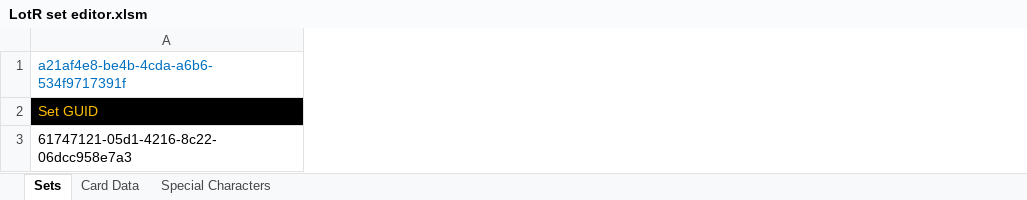
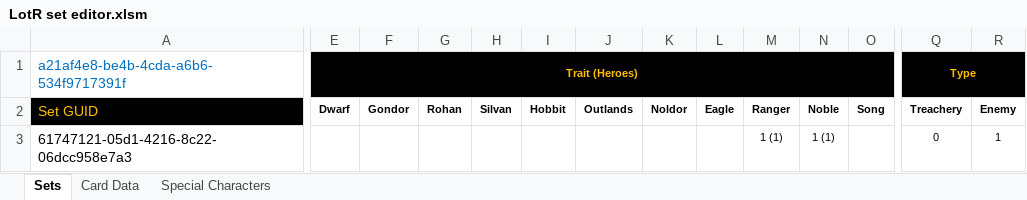
Before and after one commit to Blackmoor/Lord-of-the-Rings, an Excel workbook: LotR set editor.xlsm, sheet Sets, drawn as a sheet; only a part is shown, gaps mark what is left out; values as stored, in another font and other column widths than the file's, no borders; the diff covers the shown part only; the diff names each change by its address in the sheet, - before the commit and + after, or states it on an @@ line.

```diff
--- a/LotR set editor.xlsm (sheet Sets)
+++ b/LotR set editor.xlsm (sheet Sets)
+column E (Dwarf), row 1: Trait (Heroes)
+column F (Gondor), empty
+column G (Rohan), empty
+column H (Silvan), empty
+column I (Hobbit), empty
+column J (Outlands), empty
+column K (Noldor), empty
+column L (Eagle), empty
+column M (Ranger), row 3: 1 (1)
+column N (Noble), row 3: 1 (1)
+column O (Song), empty
+column Q (Treachery), row 1: Type; row 3: 0
+column R (Enemy), row 3: 1
```
Also changed, not shown: 13 added columns elsewhere in this sheet, sheet Card Data, LotR master DB.xlsm, 10 other files.
